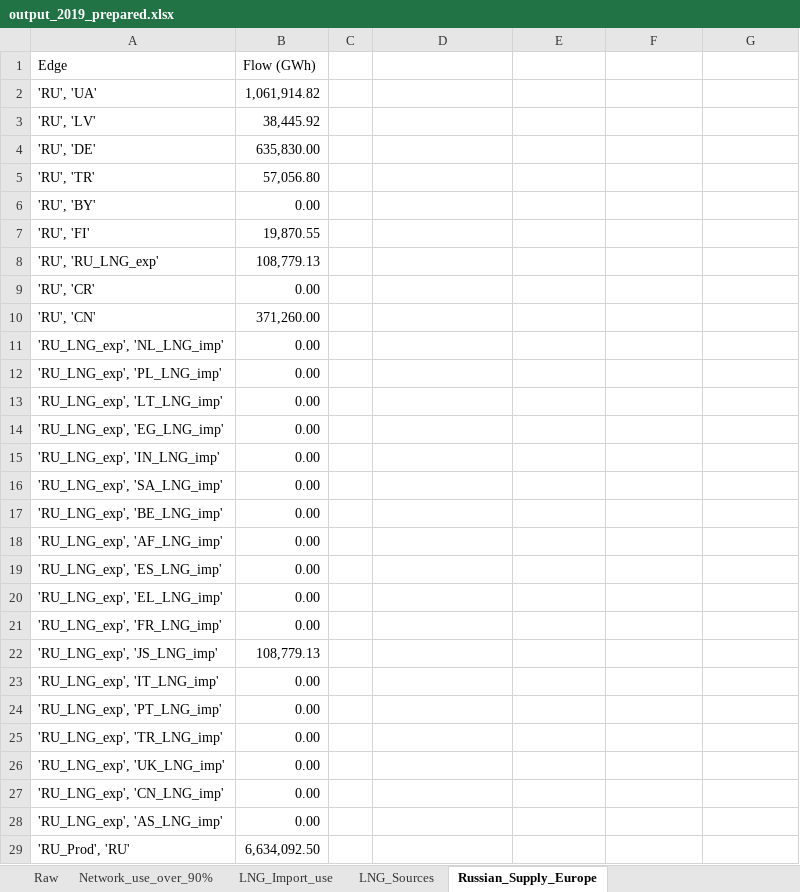
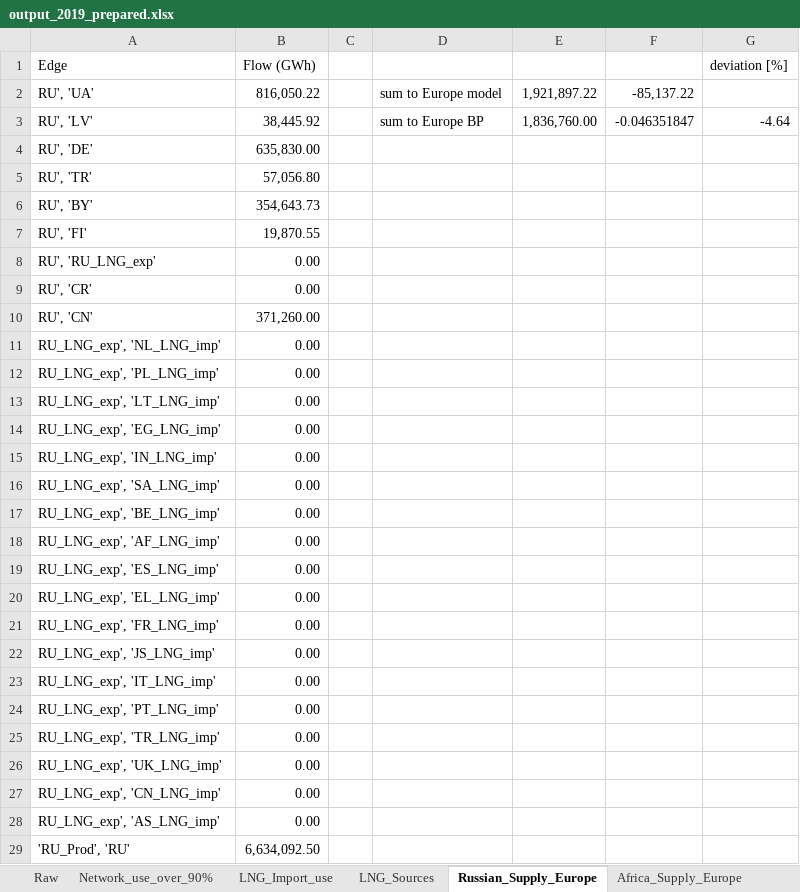
Before and after one commit to CSEI-EU/gas_infrastructure_model, an Excel workbook: 01_data/02_output_data/02_unidirectional_results/02_paper_ESR/02_prepared_results/output_2019_prepared.xlsx, sheet Russian_Supply_Europe, drawn as a sheet; values as stored, in another font and other column widths than the file's, no borders; table styles not drawn; removed rows and columns are numbered as before the commit, all else as after; the diff names each change by its address in the sheet, - before the commit and + after, or states it on an @@ line.

```diff
--- a/01_data/02_output_data/02_unidirectional_results/02_paper_ESR/02_prepared_results/output_2019_prepared.xlsx (sheet Russian_Supply_Europe)
+++ b/01_data/02_output_data/02_unidirectional_results/02_paper_ESR/02_prepared_results/output_2019_prepared.xlsx (sheet Russian_Supply_Europe)
+sheet tab: Africa_Supply_Europe
-G1: (empty)
+G1: deviation [%]
-row 2: 'RU', 'UA' | 1,061,914.82
-row 3: 'RU', 'LV' | 38,445.92
+row 2: RU', 'UA' | 816,050.22 |  | sum to Europe model | 1,921,897.22 | -85,137.22
+row 3: RU', 'LV' | 38,445.92 |  | sum to Europe BP | 1,836,760.00 | -0.046351847 | -4.64
-A4 (Edge): 'RU', 'DE'
+A4 (Edge): RU', 'DE'
-A5 (Edge): 'RU', 'TR'
+A5 (Edge): RU', 'TR'
-row 6: 'RU', 'BY' | 0.00
+row 6: RU', 'BY' | 354,643.73
-A7 (Edge): 'RU', 'FI'
+A7 (Edge): RU', 'FI'
-row 8: 'RU', 'RU_LNG_exp' | 108,779.13
+row 8: RU', 'RU_LNG_exp' | 0.00
-A9 (Edge): 'RU', 'CR'
+A9 (Edge): RU', 'CR'
-A10 (Edge): 'RU', 'CN'
+A10 (Edge): RU', 'CN'
-A11 (Edge): 'RU_LNG_exp', 'NL_LNG_imp'
+A11 (Edge): RU_LNG_exp', 'NL_LNG_imp'
-A12 (Edge): 'RU_LNG_exp', 'PL_LNG_imp'
+A12 (Edge): RU_LNG_exp', 'PL_LNG_imp'
-A13 (Edge): 'RU_LNG_exp', 'LT_LNG_imp'
+A13 (Edge): RU_LNG_exp', 'LT_LNG_imp'
-A14 (Edge): 'RU_LNG_exp', 'EG_LNG_imp'
+A14 (Edge): RU_LNG_exp', 'EG_LNG_imp'
-A15 (Edge): 'RU_LNG_exp', 'IN_LNG_imp'
+A15 (Edge): RU_LNG_exp', 'IN_LNG_imp'
-A16 (Edge): 'RU_LNG_exp', 'SA_LNG_imp'
+A16 (Edge): RU_LNG_exp', 'SA_LNG_imp'
-A17 (Edge): 'RU_LNG_exp', 'BE_LNG_imp'
+A17 (Edge): RU_LNG_exp', 'BE_LNG_imp'
-A18 (Edge): 'RU_LNG_exp', 'AF_LNG_imp'
+A18 (Edge): RU_LNG_exp', 'AF_LNG_imp'
-A19 (Edge): 'RU_LNG_exp', 'ES_LNG_imp'
+A19 (Edge): RU_LNG_exp', 'ES_LNG_imp'
-A20 (Edge): 'RU_LNG_exp', 'EL_LNG_imp'
+A20 (Edge): RU_LNG_exp', 'EL_LNG_imp'
-A21 (Edge): 'RU_LNG_exp', 'FR_LNG_imp'
+A21 (Edge): RU_LNG_exp', 'FR_LNG_imp'
-row 22: 'RU_LNG_exp', 'JS_LNG_imp' | 108,779.13
+row 22: RU_LNG_exp', 'JS_LNG_imp' | 0.00
-A23 (Edge): 'RU_LNG_exp', 'IT_LNG_imp'
+A23 (Edge): RU_LNG_exp', 'IT_LNG_imp'
-A24 (Edge): 'RU_LNG_exp', 'PT_LNG_imp'
+A24 (Edge): RU_LNG_exp', 'PT_LNG_imp'
-A25 (Edge): 'RU_LNG_exp', 'TR_LNG_imp'
+A25 (Edge): RU_LNG_exp', 'TR_LNG_imp'
-A26 (Edge): 'RU_LNG_exp', 'UK_LNG_imp'
+A26 (Edge): RU_LNG_exp', 'UK_LNG_imp'
-A27 (Edge): 'RU_LNG_exp', 'CN_LNG_imp'
+A27 (Edge): RU_LNG_exp', 'CN_LNG_imp'
-A28 (Edge): 'RU_LNG_exp', 'AS_LNG_imp'
+A28 (Edge): RU_LNG_exp', 'AS_LNG_imp'
```
Also changed, not shown: sheet Raw, sheet LNG_Import_use, sheet LNG_Sources, other sheet tabs, hidden cells, charts or pictures.
